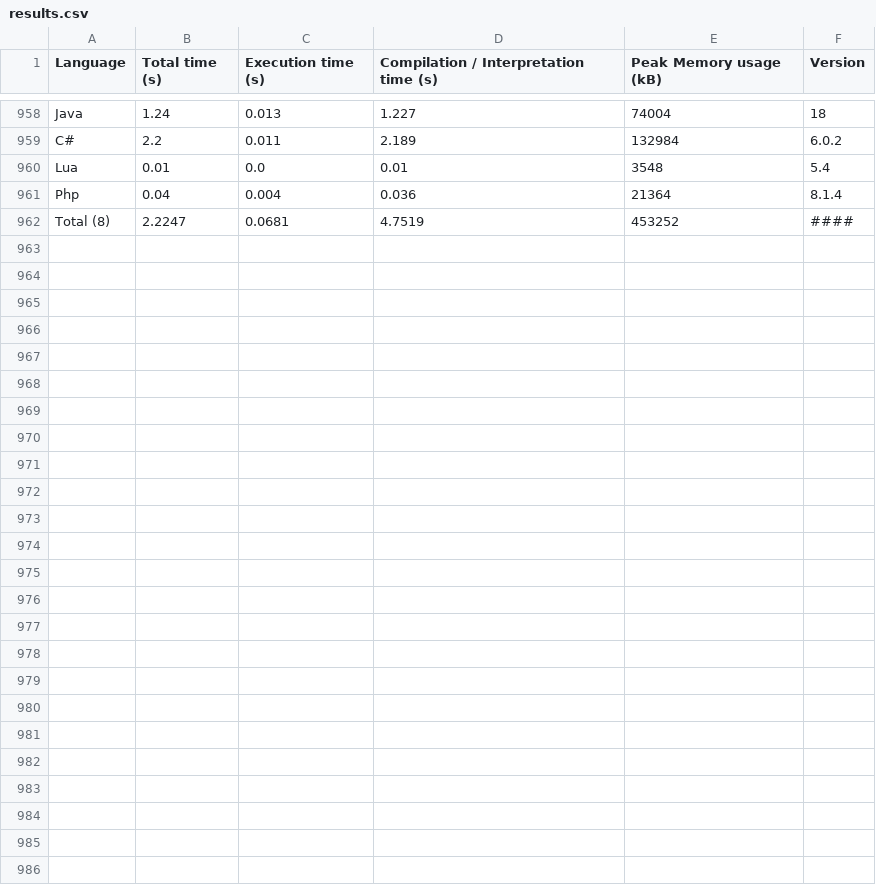
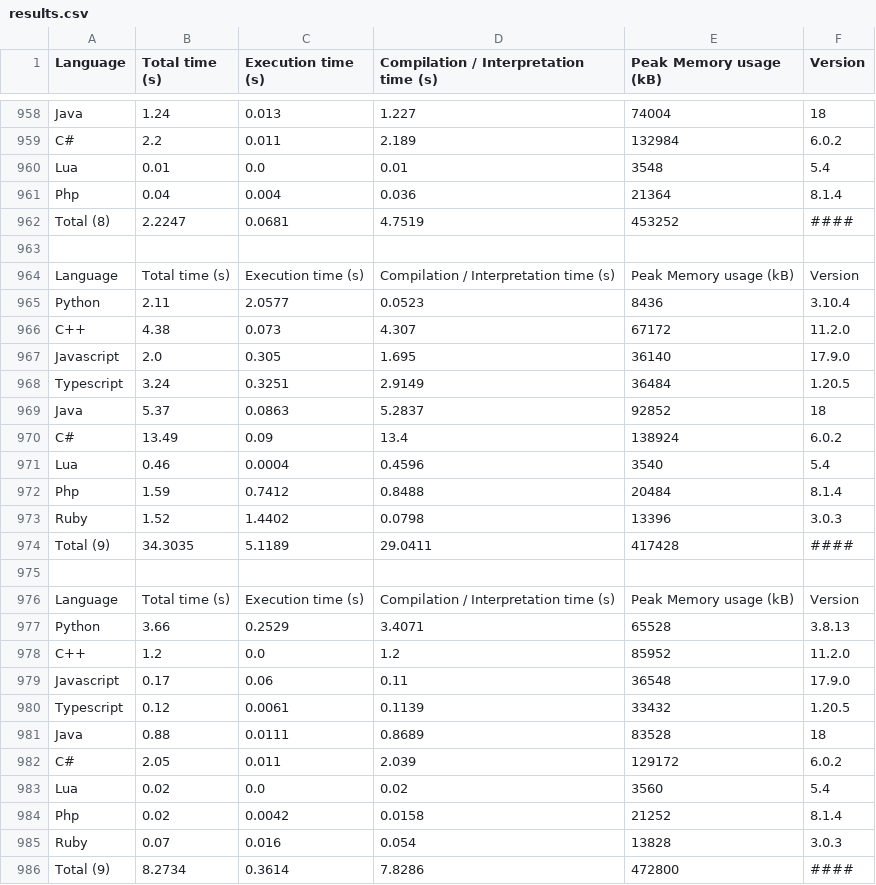
Before and after one commit to lucascompython/speed-comparison, a CSV file: results/results.csv, drawn as a sheet; only a part is shown, gaps mark what is left out.

Commit message:
Add ruby

```diff
--- a/results/results.csv
+++ b/results/results.csv
@@ -962 +962,25 @@ Php,0.04,0.004,0.036,21364,8.1.4
 Total (8),2.2247,0.0681,4.7519,453252,####
+
+Language,Total time (s),Execution time (s),Compilation / Interpretation time (s),Peak Memory usage (kB),Version
+Python,2.11,2.0577,0.0523,8436,3.10.4
+C++,4.38,0.073,4.307,67172,11.2.0
+Javascript,2.0,0.305,1.695,36140,17.9.0
+Typescript,3.24,0.3251,2.9149,36484,1.20.5
+Java,5.37,0.0863,5.2837,92852,18
+C#,13.49,0.09,13.4,138924,6.0.2
+Lua,0.46,0.0004,0.4596,3540,5.4
+Php,1.59,0.7412,0.8488,20484,8.1.4
+Ruby,1.52,1.4402,0.0798,13396,3.0.3
+Total (9),34.3035,5.1189,29.0411,417428,####
+
+Language,Total time (s),Execution time (s),Compilation / Interpretation time (s),Peak Memory usage (kB),Version
+Python,3.66,0.2529,3.4071,65528,3.8.13
+C++,1.2,0.0,1.2,85952,11.2.0
+Javascript,0.17,0.06,0.11,36548,17.9.0
+Typescript,0.12,0.0061,0.1139,33432,1.20.5
+Java,0.88,0.0111,0.8689,83528,18
+C#,2.05,0.011,2.039,129172,6.0.2
+Lua,0.02,0.0,0.02,3560,5.4
+Php,0.02,0.0042,0.0158,21252,8.1.4
+Ruby,0.07,0.016,0.054,13828,3.0.3
+Total (9),8.2734,0.3614,7.8286,472800,####
```
Also changed, not shown: 7 other files.
